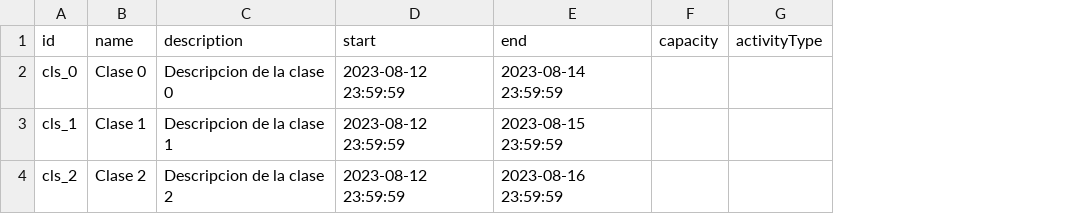
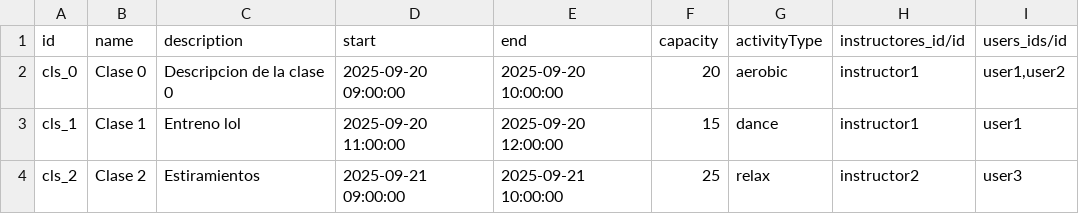
Before and after one commit to Joseab010/UPOMAX, a CSV file: odoo/addons/gym/demo/gym.classes.csv, drawn as a sheet; the diff names each change by its address in the sheet, - before the commit and + after, or states it on an @@ line.

```diff
--- a/odoo/addons/gym/demo/gym.classes.csv
+++ b/odoo/addons/gym/demo/gym.classes.csv
+column H (instructores_id/id), rows 2-4: instructor1 | instructor1 | instructor2
+column I (users_ids/id), rows 2-4: user1,user2 | user1 | user3
-D2 (start): 2023-08-12 23:59:59
+D2 (start): 2025-09-20 09:00:00
-E2 (end): 2023-08-14 23:59:59
+E2 (end): 2025-09-20 10:00:00
-F2 (capacity): (empty)
+F2 (capacity): 20
-G2 (activityType): (empty)
+G2 (activityType): aerobic
-C3 (description): Descripcion de la clase 1
+C3 (description): Entreno lol
-D3 (start): 2023-08-12 23:59:59
+D3 (start): 2025-09-20 11:00:00
-E3 (end): 2023-08-15 23:59:59
+E3 (end): 2025-09-20 12:00:00
-F3 (capacity): (empty)
+F3 (capacity): 15
-G3 (activityType): (empty)
+G3 (activityType): dance
-C4 (description): Descripcion de la clase 2
+C4 (description): Estiramientos
-D4 (start): 2023-08-12 23:59:59
+D4 (start): 2025-09-21 09:00:00
-E4 (end): 2023-08-16 23:59:59
+E4 (end): 2025-09-21 10:00:00
-F4 (capacity): (empty)
+F4 (capacity): 25
-G4 (activityType): (empty)
+G4 (activityType): relax
```
Also changed, not shown: 46 other files.
